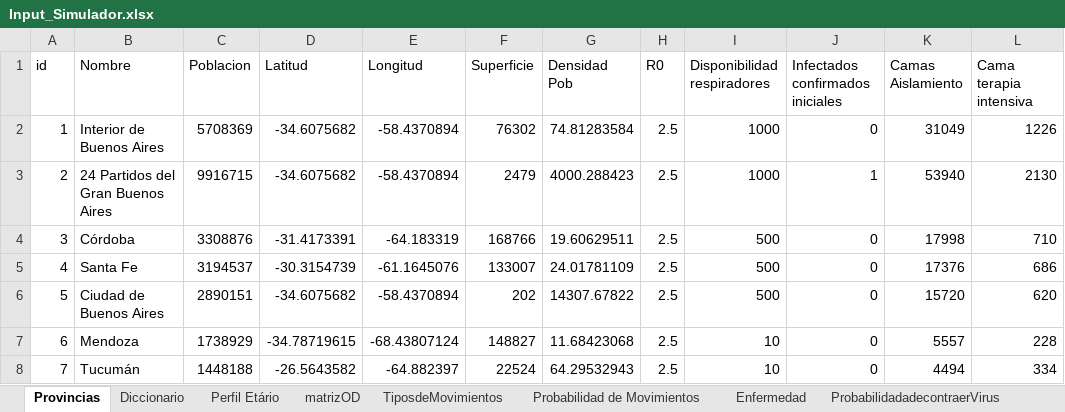
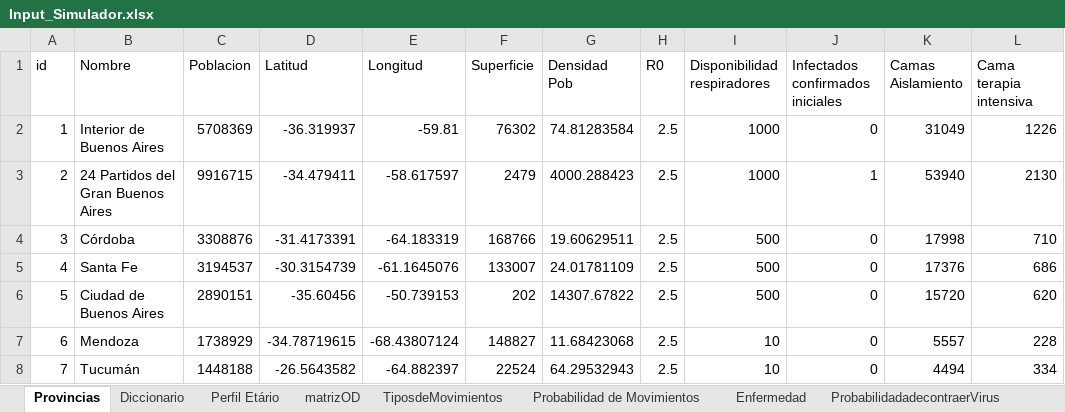
Before and after one commit to patopipp/COVID-19-Simulation-Argentina, an Excel workbook: Input/Input_Simulador.xlsx, sheet Provincias, drawn as a sheet; only a part is shown; values as stored, in another font and other column widths than the file's, no borders; the diff names each change by its address in the sheet, - before the commit and + after, or states it on an @@ line.

```diff
--- a/Input/Input_Simulador.xlsx (sheet Provincias)
+++ b/Input/Input_Simulador.xlsx (sheet Provincias)
-D2 (Latitud): -34.6075682
+D2 (Latitud): -36.319937
-E2 (Longitud): -58.4370894
+E2 (Longitud): -59.81
-D3 (Latitud): -34.6075682
+D3 (Latitud): -34.479411
-E3 (Longitud): -58.4370894
+E3 (Longitud): -58.617597
-D6 (Latitud): -34.6075682
+D6 (Latitud): -35.60456
-E6 (Longitud): -58.4370894
+E6 (Longitud): -50.739153
```
Also changed, not shown: sheet Diccionario, 4 other files.
